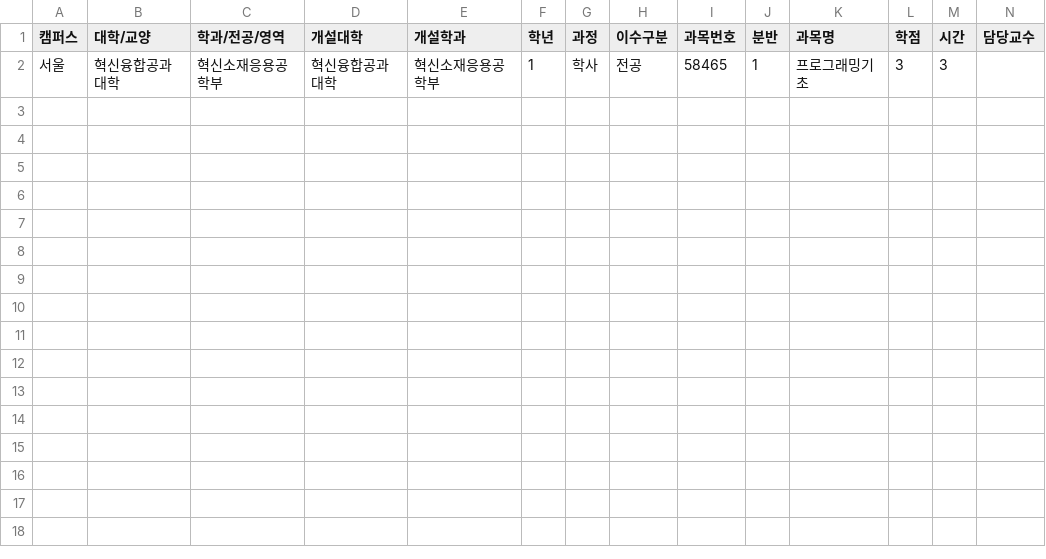
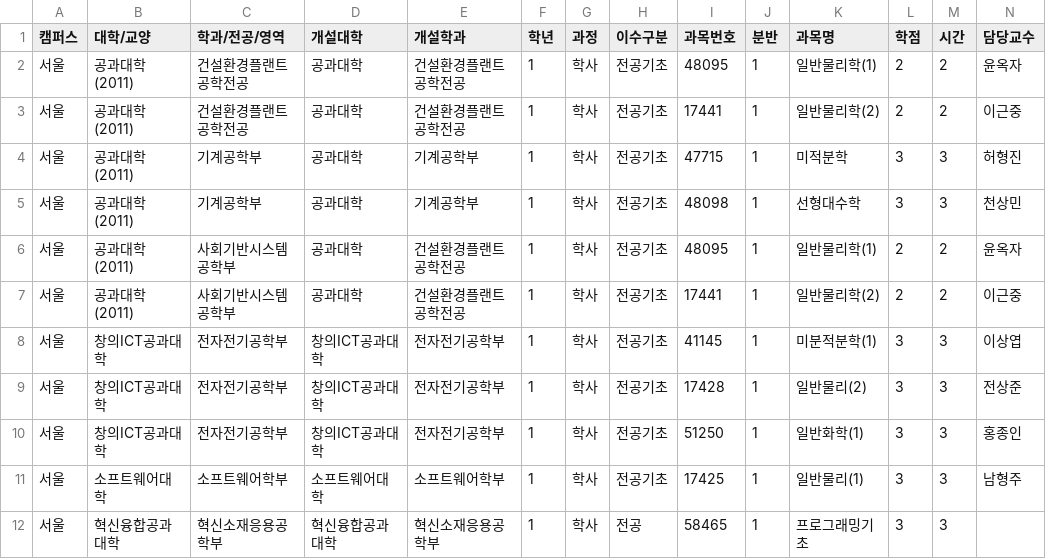
Before and after one commit to LiteHell/cau-pre-timetable, a CSV file: frontend/public/courses/courses.csv, drawn as a sheet; only a part is shown; rows hold the shown columns only; the diff names each change by its address in the sheet, - before the commit and + after, or states it on an @@ line.

```diff
--- a/frontend/public/courses/courses.csv
+++ b/frontend/public/courses/courses.csv
+row 2: 서울 | 공과대학(2011) | 건설환경플랜트공학전공 | 공과대학 | 건설환경플랜트공학전공 | 1 | 학사 | 전공기초 | 48095 | 1 | 일반물리학(1) | 2 | 2 | 윤옥자
+row 3: 서울 | 공과대학(2011) | 건설환경플랜트공학전공 | 공과대학 | 건설환경플랜트공학전공 | 1 | 학사 | 전공기초 | 17441 | 1 | 일반물리학(2) | 2 | 2 | 이근중
+row 4: 서울 | 공과대학(2011) | 기계공학부 | 공과대학 | 기계공학부 | 1 | 학사 | 전공기초 | 47715 | 1 | 미적분학 | 3 | 3 | 허형진
+row 5: 서울 | 공과대학(2011) | 기계공학부 | 공과대학 | 기계공학부 | 1 | 학사 | 전공기초 | 48098 | 1 | 선형대수학 | 3 | 3 | 천상민
+row 6: 서울 | 공과대학(2011) | 사회기반시스템공학부 | 공과대학 | 건설환경플랜트공학전공 | 1 | 학사 | 전공기초 | 48095 | 1 | 일반물리학(1) | 2 | 2 | 윤옥자
+row 7: 서울 | 공과대학(2011) | 사회기반시스템공학부 | 공과대학 | 건설환경플랜트공학전공 | 1 | 학사 | 전공기초 | 17441 | 1 | 일반물리학(2) | 2 | 2 | 이근중
+row 8: 서울 | 창의ICT공과대학 | 전자전기공학부 | 창의ICT공과대학 | 전자전기공학부 | 1 | 학사 | 전공기초 | 41145 | 1 | 미분적분학(1) | 3 | 3 | 이상엽
+row 9: 서울 | 창의ICT공과대학 | 전자전기공학부 | 창의ICT공과대학 | 전자전기공학부 | 1 | 학사 | 전공기초 | 17428 | 1 | 일반물리(2) | 3 | 3 | 전상준
+row 10: 서울 | 창의ICT공과대학 | 전자전기공학부 | 창의ICT공과대학 | 전자전기공학부 | 1 | 학사 | 전공기초 | 51250 | 1 | 일반화학(1) | 3 | 3 | 홍종인
+row 11: 서울 | 소프트웨어대학 | 소프트웨어학부 | 소프트웨어대학 | 소프트웨어학부 | 1 | 학사 | 전공기초 | 17425 | 1 | 일반물리(1) | 3 | 3 | 남형주
```
Also changed, not shown: public/courses/courses.csv, 4 other files.
